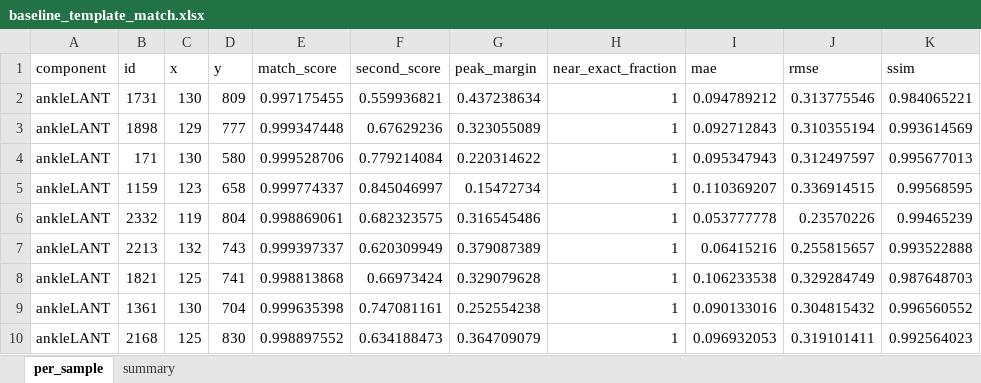
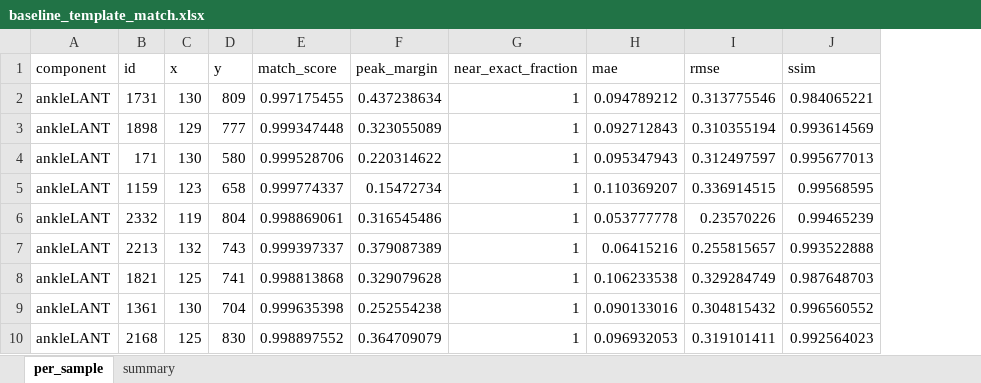
Before and after one commit to Liamours/bs80k-bone_region-bounding_box, an Excel workbook: result/tables/baseline_template_match.xlsx, sheet per_sample, drawn as a sheet; only a part is shown; values as stored, in another font and other column widths than the file's, no borders; the diff names each change by its address in the sheet, - before the commit and + after, or states it on an @@ line.

Commit message:
Try constraining the chest/shoulder search, a real but mixed result
src/matching/core.py factors the matchTemplate/peak-margin logic out
of baseline_template_match.py, no behavior change, reran to confirm
identical numbers. New src/matching/constrained_chest_shoulder.py
matches head and pelvis first, then restricts the chest/shoulder
search to the band between them. Peak margin goes up for all 8
components as expected, but match quality does not follow, shoulder
gets clearly worse. Most likely the band excludes the true location
rather than just the wrong ones, not confirmed by inspection yet.
Recorded honestly in context/method.md rather than treated as a fix.

```diff
--- a/result/tables/baseline_template_match.xlsx (sheet per_sample)
+++ b/result/tables/baseline_template_match.xlsx (sheet per_sample)
-column F (second_score), rows 2-10: 0.559936821 | 0.67629236 | 0.779214084 | 0.845046997 | 0.682323575 | 0.620309949 | 0.66973424 | 0.747081161 | 0.634188473
```
Also changed, not shown: 5 other files.
